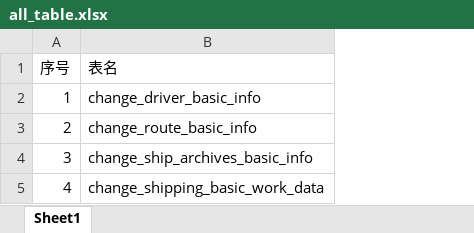
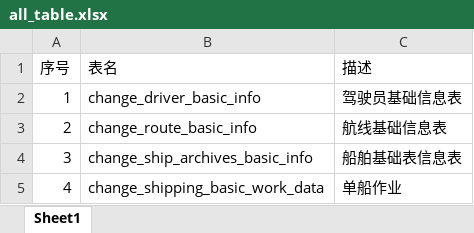
Before and after one commit to Neuvix/DB-GPT-HUB, an Excel workbook: dbgpt_hub/data/tp_mis/all_table.xlsx, sheet Sheet1, drawn as a sheet; values as stored, in another font and other column widths than the file's, no borders; the diff names each change by its address in the sheet, - before the commit and + after, or states it on an @@ line.

Commit message:
update data

```diff
--- a/dbgpt_hub/data/tp_mis/all_table.xlsx (sheet Sheet1)
+++ b/dbgpt_hub/data/tp_mis/all_table.xlsx (sheet Sheet1)
+column C (描述), rows 2-5: 驾驶员基础信息表 | 航线基础信息表 | 船舶基础表信息表 | 单船作业
```
